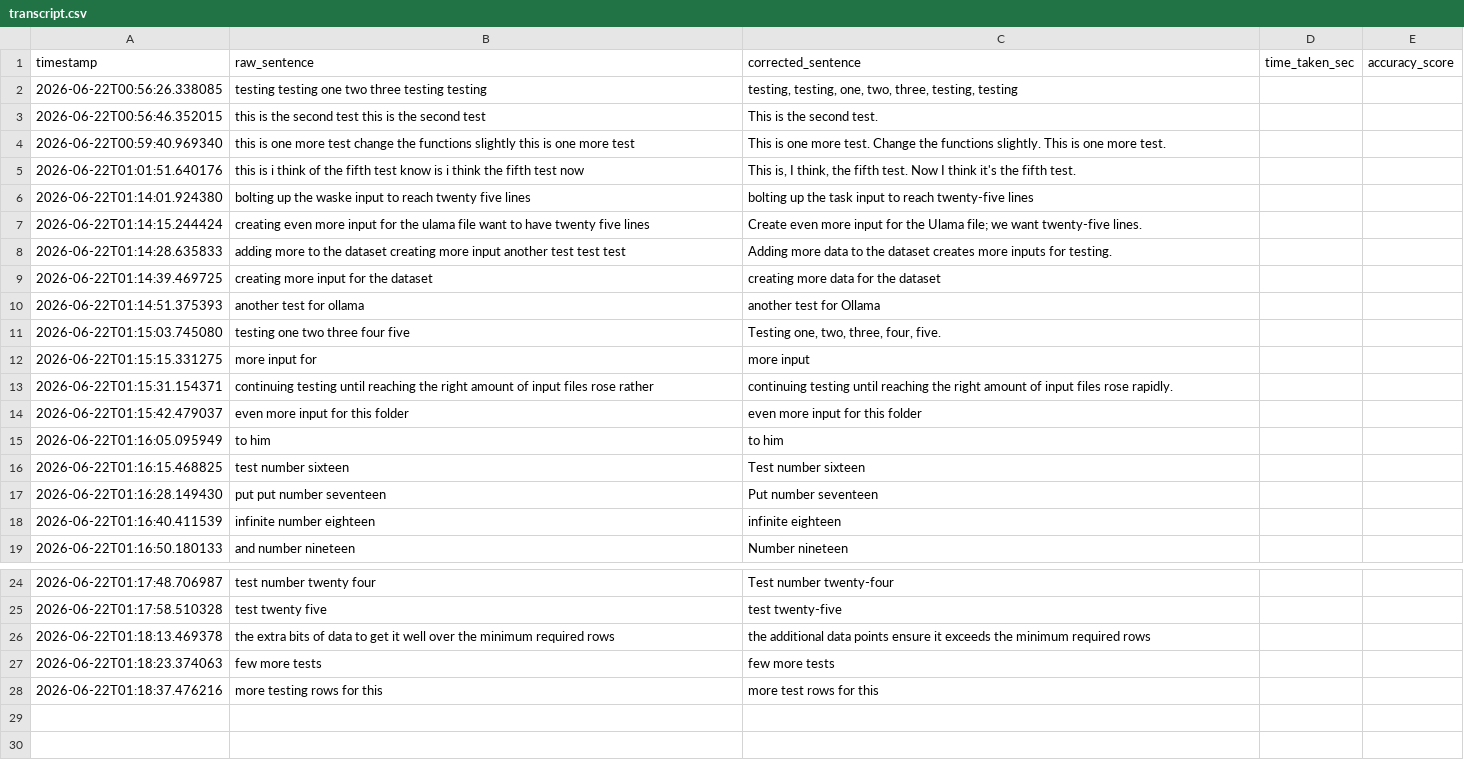
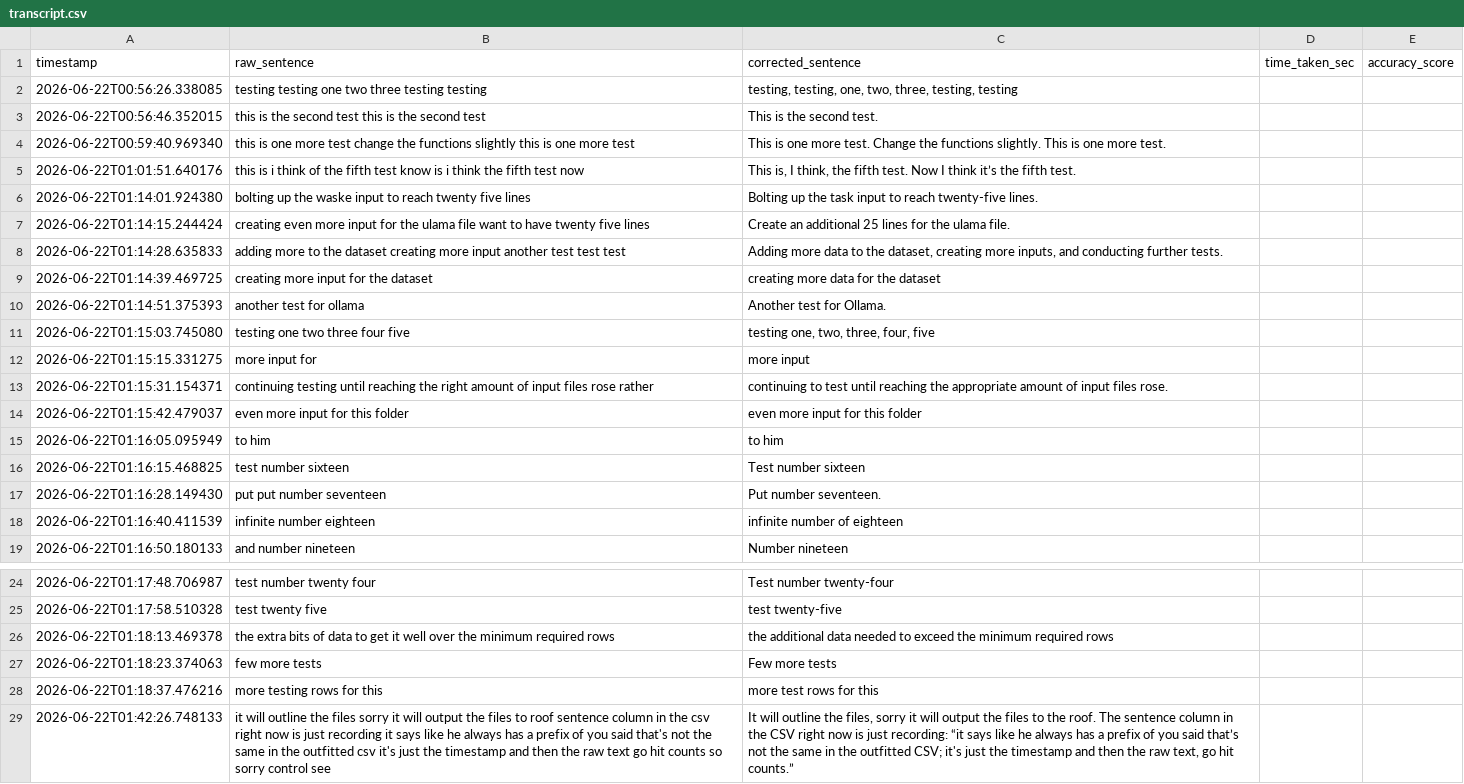
Before and after one commit to Bodovuse/Team-2-group-project, a CSV file: data/transcript.csv, drawn as a sheet; only a part is shown, gaps mark what is left out; the diff names each change by its address in the sheet, - before the commit and + after, or states it on an @@ line.

```diff
--- a/data/transcript.csv
+++ b/data/transcript.csv
-C5 (corrected_sentence): …I think it's the fifth…
+C5 (corrected_sentence): …I think it’s the fifth…
-C6 (corrected_sentence): bolting up the task input to reach twenty-five lines
+C6 (corrected_sentence): Bolting up the task input to reach twenty-five lines.
-C7 (corrected_sentence): Create even more input for the Ulama file; we want twenty-five lines.
+C7 (corrected_sentence): Create an additional 25 lines for the ulama file.
-C8 (corrected_sentence): …to the dataset creates more inputs for testing.
+C8 (corrected_sentence): …to the dataset, creating more inputs, and conducting further tests.
-C10 (corrected_sentence): another test for Ollama
+C10 (corrected_sentence): Another test for Ollama.
-C11 (corrected_sentence): Testing one, two, three, four, five.
+C11 (corrected_sentence): testing one, two, three, four, five
-C13 (corrected_sentence): continuing testing until reaching the right amount of input files rose rapidly.
+C13 (corrected_sentence): continuing to test until reaching the appropriate amount of input files rose.
-C17 (corrected_sentence): Put number seventeen
+C17 (corrected_sentence): Put number seventeen.
-C18 (corrected_sentence): infinite eighteen
+C18 (corrected_sentence): infinite number of eighteen
-C26 (corrected_sentence): …additional data points ensure it exceeds the minimum…
+C26 (corrected_sentence): …additional data needed to exceed the minimum…
-C27 (corrected_sentence): few more tests
+C27 (corrected_sentence): Few more tests
+row 29: 2026-06-22T01:42:26.748133 | it will outline the files sorry it will output the files to roof sentence column in the csv right now is just recording it says like he always has a prefix of you said that's not the same in the outfitted csv it's just the timestamp and then the raw text go hit counts so sorry control see | It will outline the files, sorry it will output the files to the roof. The sentence column in the CSV right now is just recording: “it says like he always has a prefix of you said that’s not the same in the outfitted CSV; it's just the timestamp and then the raw text, go hit counts.”
```
Also changed, not shown: 2 other files.
